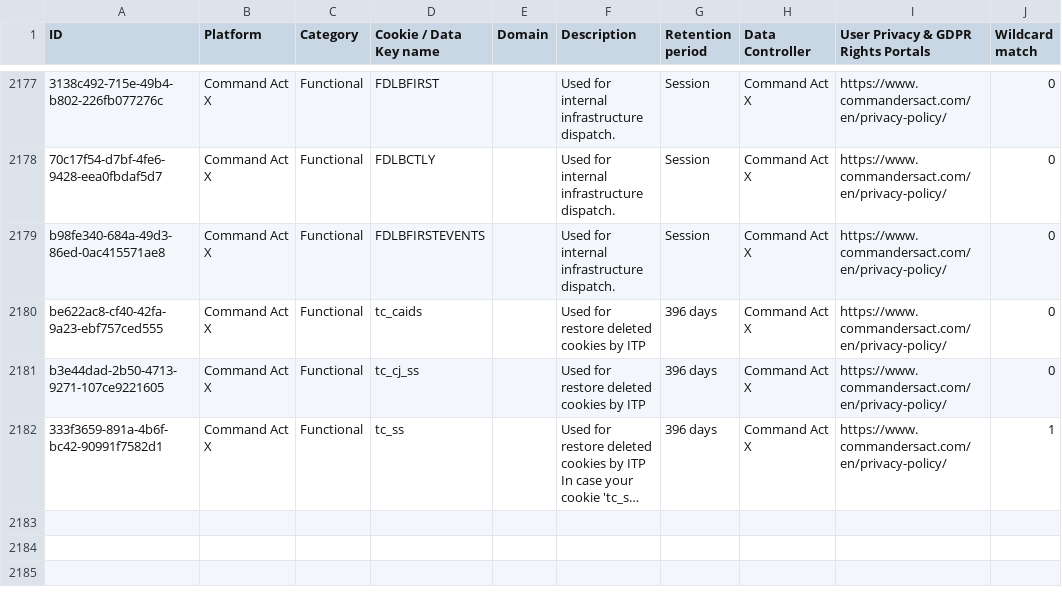
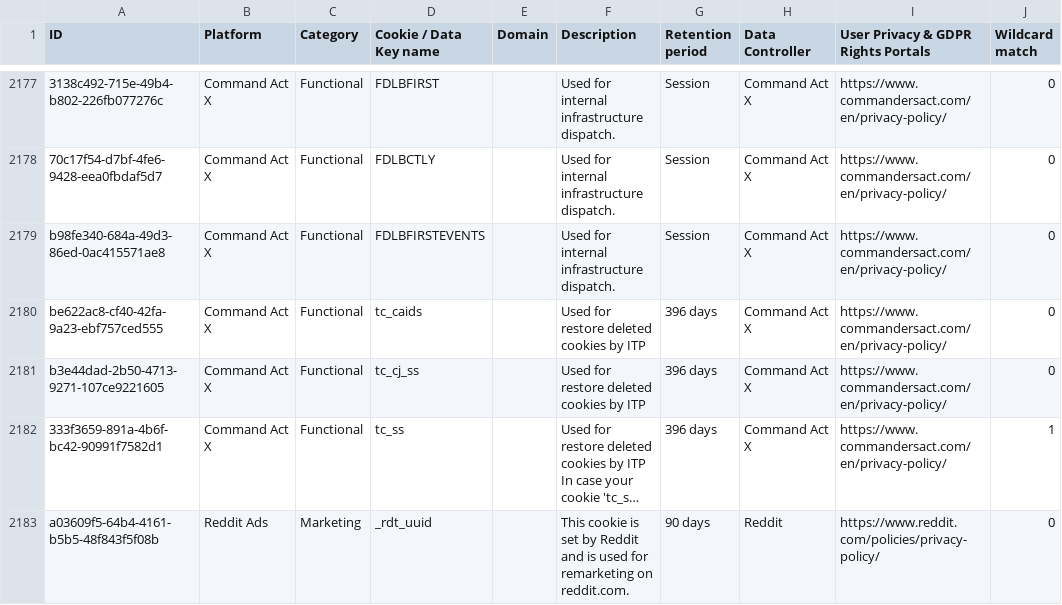
Before and after one commit to jkwakman/Open-Cookie-Database, a CSV file: open-cookie-database.csv, drawn as a sheet; only a part is shown, gaps mark what is left out; long unchanged cells end in …; the diff names each change by its address in the sheet, - before the commit and + after, or states it on an @@ line.

Commit message:
Added cookie "_rdt_uuid" (Reddit Ads retargeting cookie)

```diff
--- a/open-cookie-database.csv
+++ b/open-cookie-database.csv
+row 2183: a03609f5-64b4-4161-b5b5-48f843f5f08b | Reddit Ads | Marketing | _rdt_uuid |  | This cookie is set by Reddit and is used for remarketing on reddit.com. | 90 days | Reddit | https://www.reddit.com/policies/privacy-policy/ | 0
```
